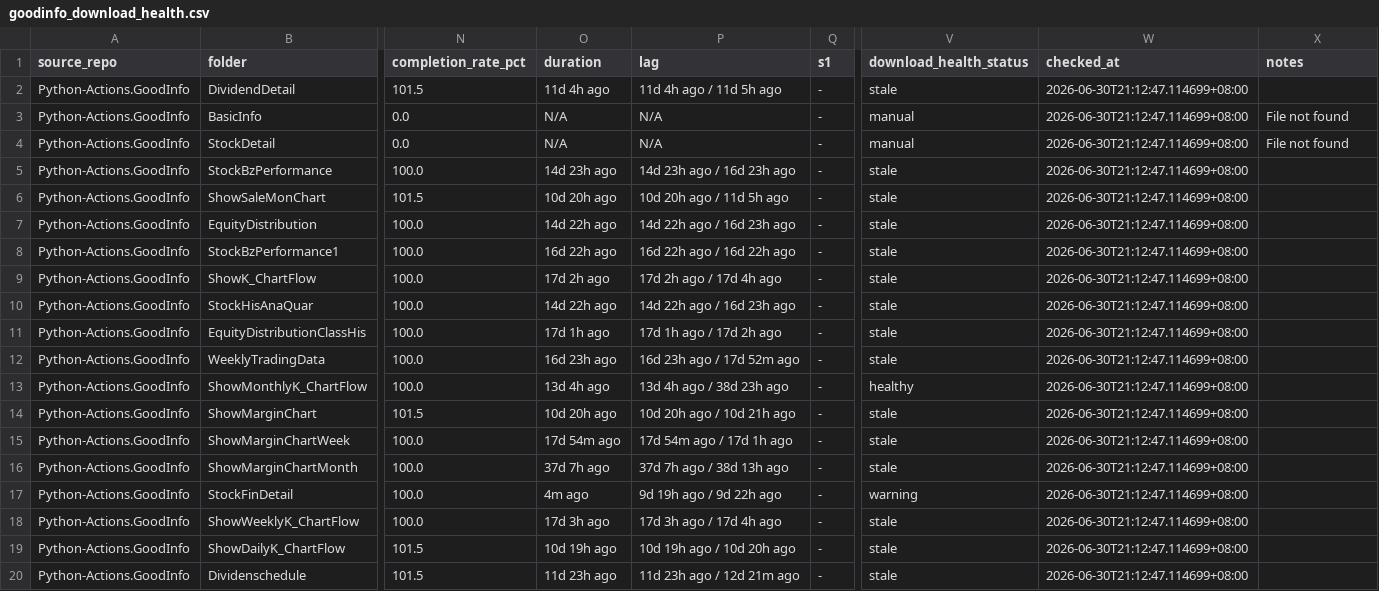
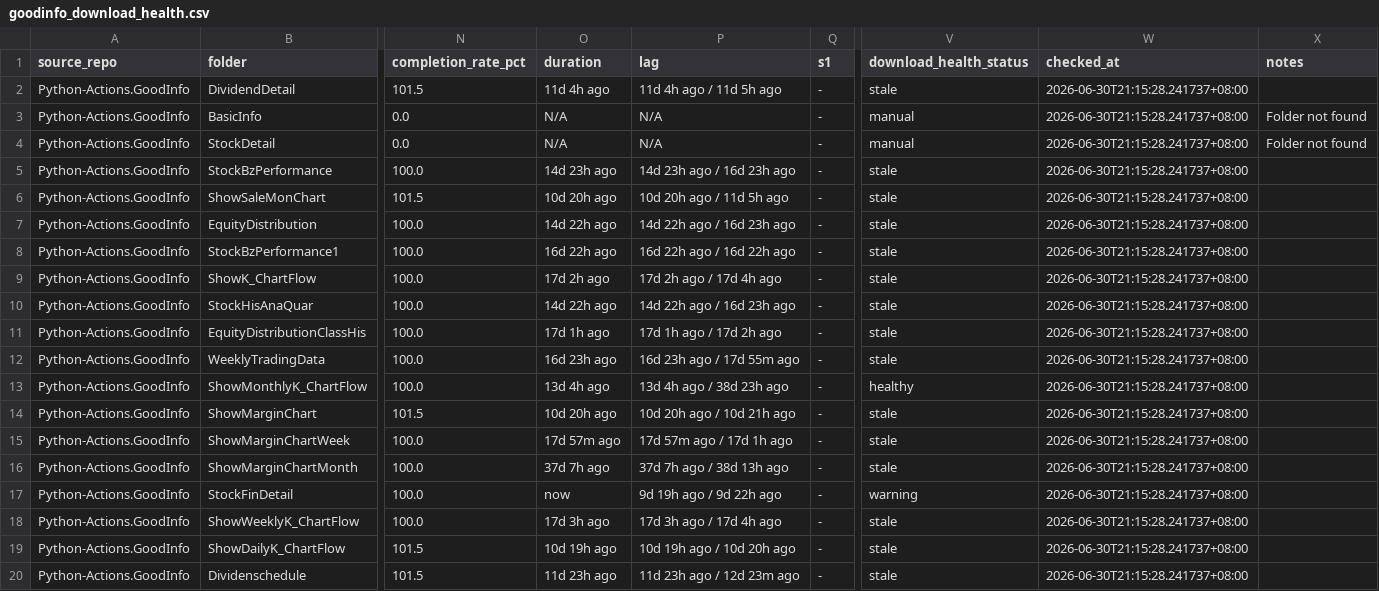
Before and after one commit to wenchiehlee-investment/Python-Actions.GoodInfo, a CSV file: data/goodinfo_download_health.csv, drawn as a sheet; only a part is shown, gaps mark what is left out; the diff names each change by its address in the sheet, - before the commit and + after, or states it on an @@ line.

Commit message:
✅ Update Quarterly Financial Ratio Analysis Data [COMPLETED] (129 files, 1m) [Manual-v3.3.0] - 2026-06-30 13:15 UTC

```diff
--- a/data/goodinfo_download_health.csv
+++ b/data/goodinfo_download_health.csv
-W2:W20 (checked_at): 2026-06-30T21:12:47.114699+08:00
+W2:W20 (checked_at): 2026-06-30T21:15:28.241737+08:00
-X3:X4 (notes): File not found
+X3:X4 (notes): Folder not found
-P12 (lag): 16d 23h ago / 17d 52m ago
+P12 (lag): 16d 23h ago / 17d 55m ago
-O15 (duration): 17d 54m ago
+O15 (duration): 17d 57m ago
-P15 (lag): 17d 54m ago / 17d 1h ago
+P15 (lag): 17d 57m ago / 17d 1h ago
-O17 (duration): 4m ago
+O17 (duration): now
-P20 (lag): 11d 23h ago / 12d 21m ago
+P20 (lag): 11d 23h ago / 12d 23m ago
```
Also changed, not shown: StockFinDetail/download_results.csv, data/goodinfo_download_health_summary.csv, 2 other files.
